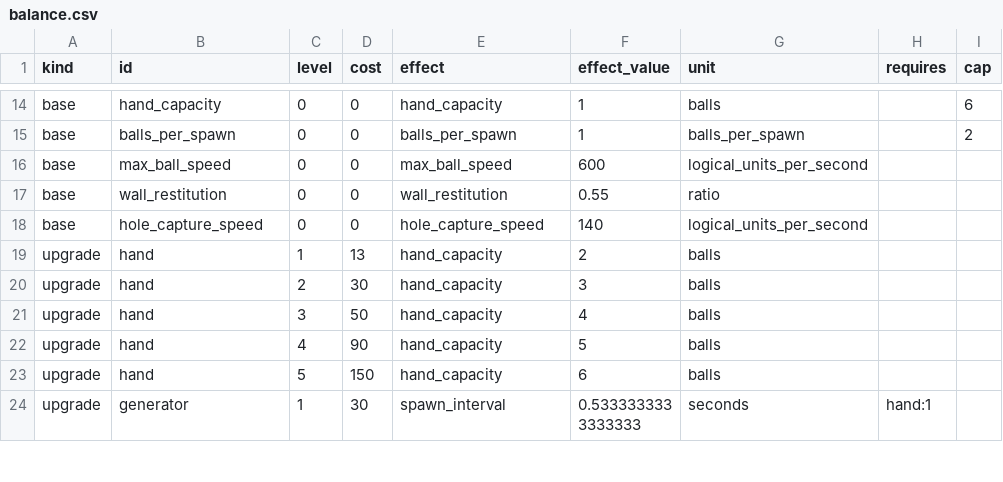
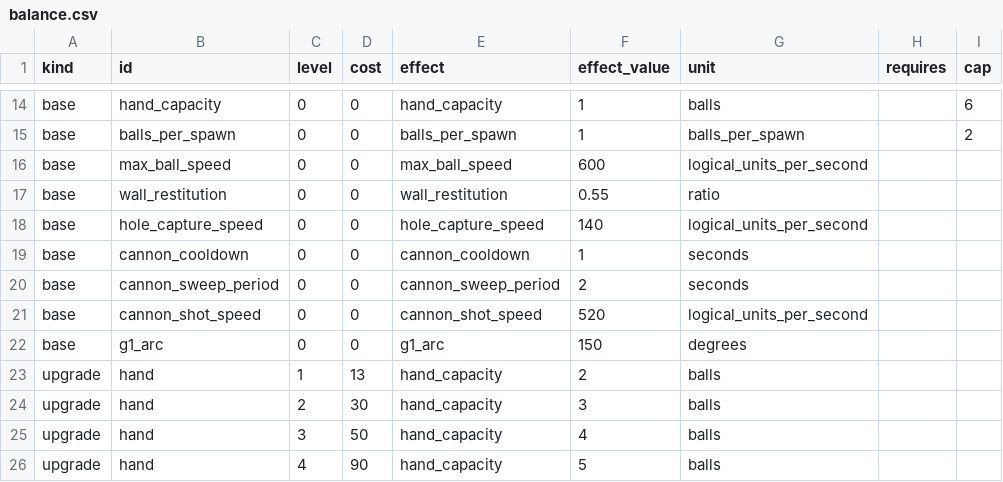
Before and after one commit to migdlp/incremental_hole_game, a CSV file: docs/balance.csv, drawn as a sheet; only a part is shown, gaps mark what is left out; the shorter side is filled out with more unchanged rows; the diff names each change by its address in the sheet, - before the commit and + after, or states it on an @@ line.

```diff
--- a/docs/balance.csv
+++ b/docs/balance.csv
+row 19: base | cannon_cooldown | 0 | 0 | cannon_cooldown | 1 | seconds
+row 20: base | cannon_sweep_period | 0 | 0 | cannon_sweep_period | 2 | seconds
+row 21: base | cannon_shot_speed | 0 | 0 | cannon_shot_speed | 520 | logical_units_per_second
+row 22: base | g1_arc | 0 | 0 | g1_arc | 150 | degrees
```
Also changed, not shown: 10 other files.
